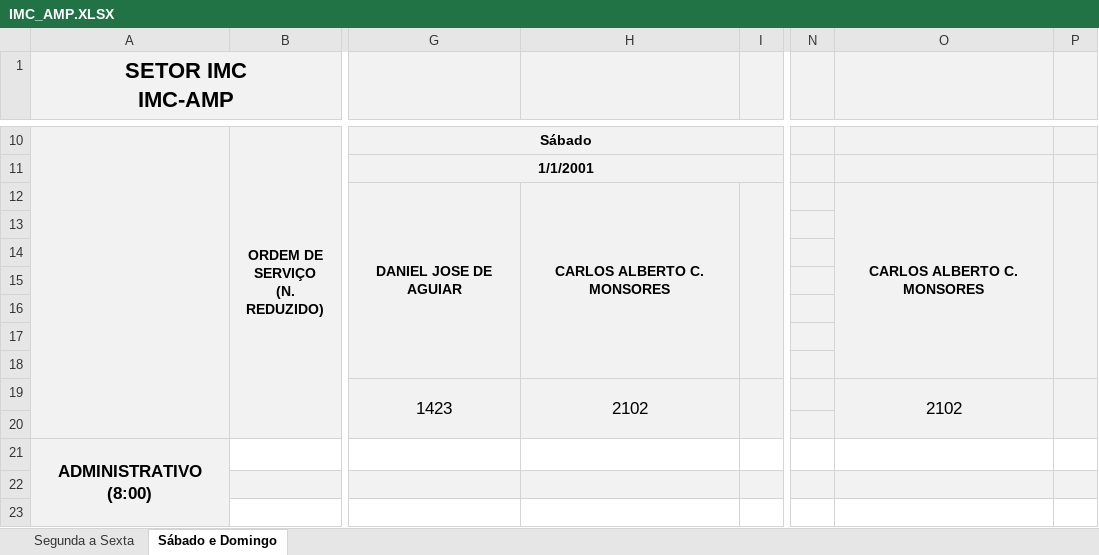
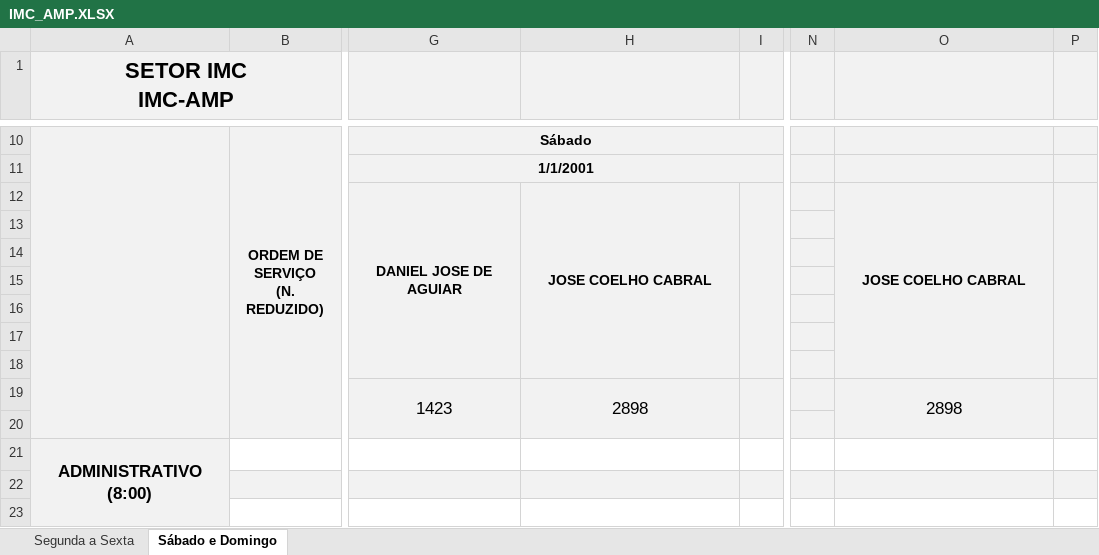
Before and after one commit to flipbit03/sisaprop, an Excel workbook: outputs/sisaprophelper#autoaprop/autoapropxlsx/IMC_AMP.XLSX, sheet Sábado e Domingo, drawn as a sheet; only a part is shown, gaps mark what is left out; values as stored, in another font and other column widths than the file's, no borders; the diff names each change by its address in the sheet, - before the commit and + after, or states it on an @@ line.

```diff
--- a/outputs/sisaprophelper#autoaprop/autoapropxlsx/IMC_AMP.XLSX (sheet Sábado e Domingo)
+++ b/outputs/sisaprophelper#autoaprop/autoapropxlsx/IMC_AMP.XLSX (sheet Sábado e Domingo)
-H12: CARLOS ALBERTO C. MONSORES
+H12: JOSE COELHO CABRAL
-O12: CARLOS ALBERTO C. MONSORES
+O12: JOSE COELHO CABRAL
-H19: 2102
+H19: 2898
-O19: 2102
+O19: 2898
```
Also changed, not shown: sheet Segunda a Sexta, outputs/sisaprophelper#autoaprop/autoapropxlsx/IMC.XLSX, 1 other file.
